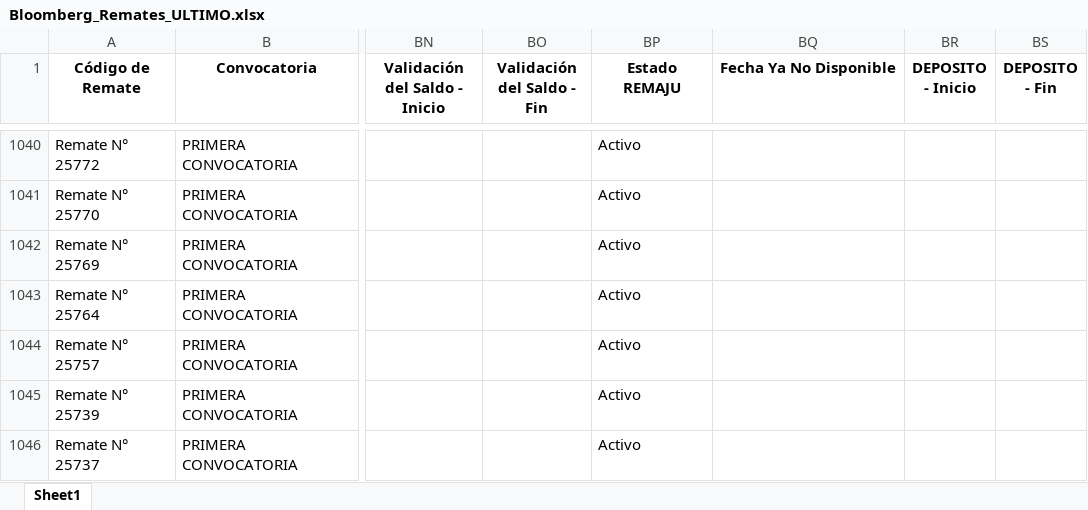
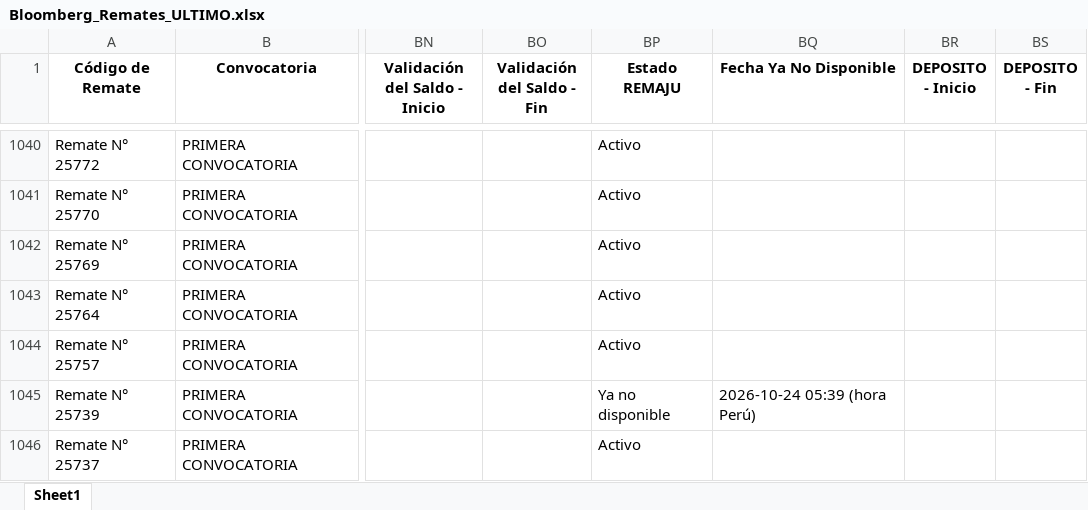
Before and after one commit to vitaliaventures/remaju-bloomberg, an Excel workbook: Bloomberg_Remates_ULTIMO.xlsx, sheet Sheet1, drawn as a sheet; only a part is shown, gaps mark what is left out; values as stored, in another font and other column widths than the file's, no borders; the diff covers the shown part only; the diff names each change by its address in the sheet, - before the commit and + after, or states it on an @@ line.

```diff
--- a/Bloomberg_Remates_ULTIMO.xlsx (sheet Sheet1)
+++ b/Bloomberg_Remates_ULTIMO.xlsx (sheet Sheet1)
-BP1045 (Estado REMAJU): Activo
+BP1045 (Estado REMAJU): Ya no disponible
-BQ1045 (Fecha Ya No Disponible): (empty)
+BQ1045 (Fecha Ya No Disponible): 2026-10-24 05:39 (hora Perú)
```
Also changed, not shown: 6 added rows and 11 edited cells elsewhere in this sheet, 2 other files.
